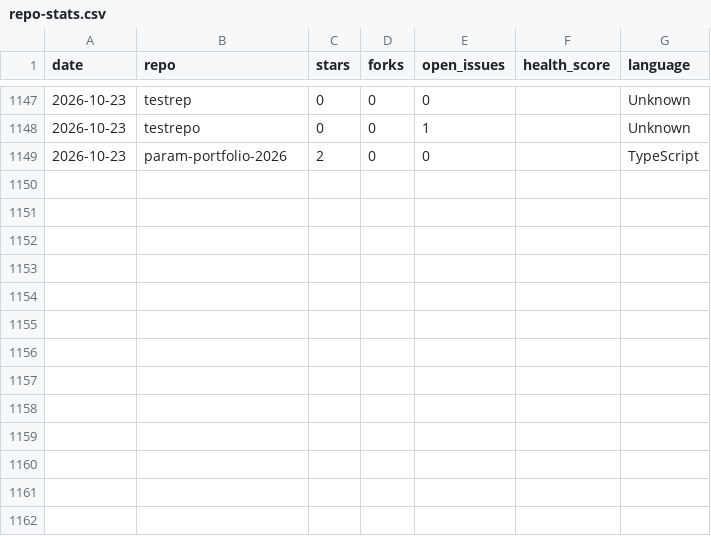
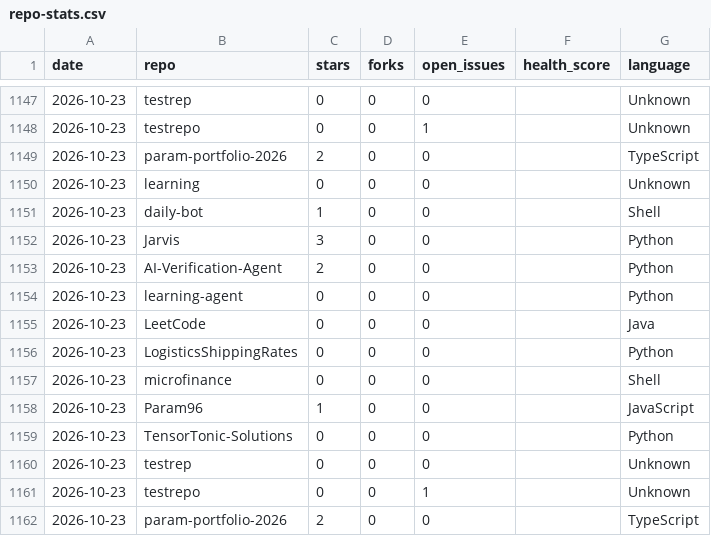
Before and after one commit to Param96/daily-bot, a CSV file: stats/repo-stats.csv, drawn as a sheet; only a part is shown, gaps mark what is left out.

Commit message:
chore: update daily repo stats dashboard

```diff
--- a/stats/repo-stats.csv
+++ b/stats/repo-stats.csv
@@ -1149 +1149,14 @@ date,repo,stars,forks,open_issues,health_score,language
 2026-10-23,param-portfolio-2026,2,0,0,,TypeScript
+2026-10-23,learning,0,0,0,,Unknown
+2026-10-23,daily-bot,1,0,0,,Shell
+2026-10-23,Jarvis,3,0,0,,Python
+2026-10-23,AI-Verification-Agent,2,0,0,,Python
+2026-10-23,learning-agent,0,0,0,,Python
+2026-10-23,LeetCode,0,0,0,,Java
+2026-10-23,LogisticsShippingRates,0,0,0,,Python
+2026-10-23,microfinance,0,0,0,,Shell
+2026-10-23,Param96,1,0,0,,JavaScript
+2026-10-23,TensorTonic-Solutions,0,0,0,,Python
+2026-10-23,testrep,0,0,0,,Unknown
+2026-10-23,testrepo,0,0,1,,Unknown
+2026-10-23,param-portfolio-2026,2,0,0,,TypeScript
```
